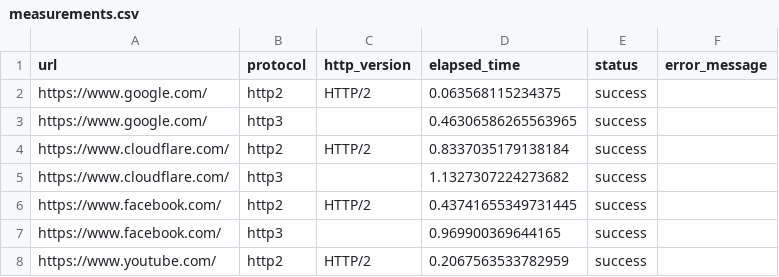
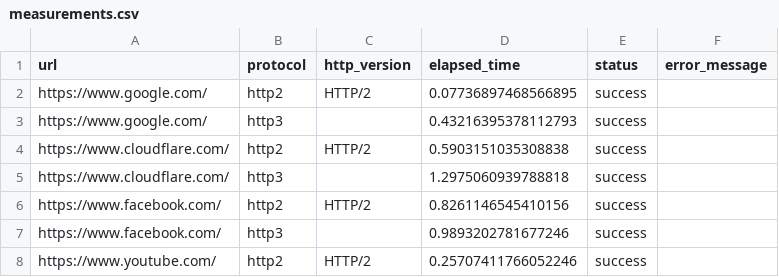
Before and after one commit to phamnangkhang-collab/quic-vs-tcp-measurement, a CSV file: measurements.csv, drawn as a sheet; only a part is shown; the diff covers the shown part only.

```diff
--- a/measurements.csv
+++ b/measurements.csv
@@ -1,8 +1,8 @@
 url,protocol,http_version,elapsed_time,status,error_message
-https://www.google.com/,http2,HTTP/2,0.063568115234375,success,
-https://www.google.com/,http3,,0.46306586265563965,success,
-https://www.cloudflare.com/,http2,HTTP/2,0.8337035179138184,success,
-https://www.cloudflare.com/,http3,,1.1327307224273682,success,
-https://www.facebook.com/,http2,HTTP/2,0.43741655349731445,success,
-https://www.facebook.com/,http3,,0.969900369644165,success,
-https://www.youtube.com/,http2,HTTP/2,0.2067563533782959,success,
+https://www.google.com/,http2,HTTP/2,0.07736897468566895,success,
+https://www.google.com/,http3,,0.43216395378112793,success,
+https://www.cloudflare.com/,http2,HTTP/2,0.5903151035308838,success,
+https://www.cloudflare.com/,http3,,1.2975060939788818,success,
+https://www.facebook.com/,http2,HTTP/2,0.8261146545410156,success,
+https://www.facebook.com/,http3,,0.9893202781677246,success,
+https://www.youtube.com/,http2,HTTP/2,0.25707411766052246,success,
```
Also changed, not shown: 36 added rows and 5 edited cells elsewhere in this file, 3 other files.
